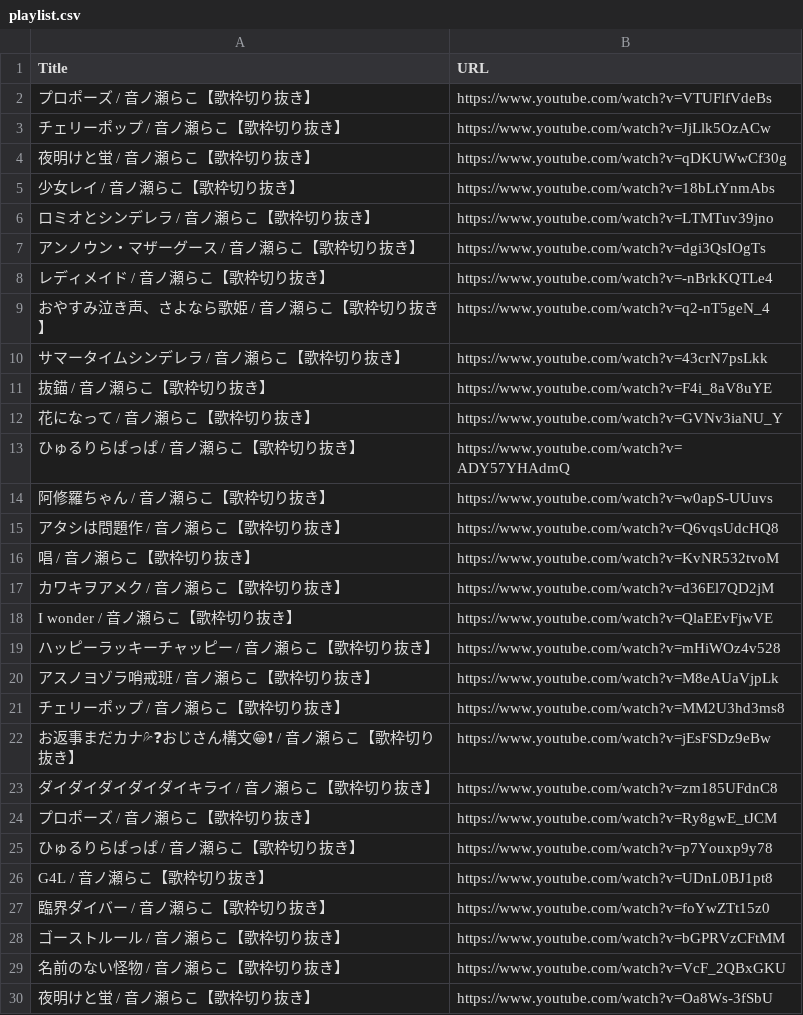
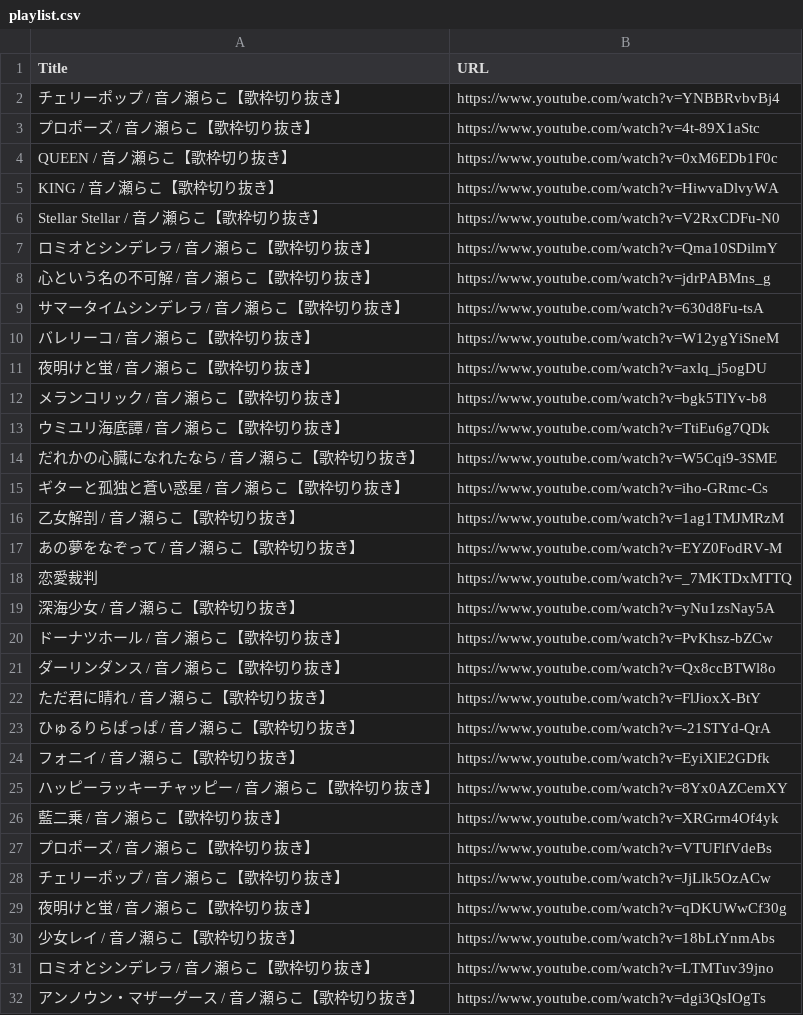
Before and after one commit to smallwhite-raco/otonoseraco-uta-twitter-bot, a CSV file: playlist.csv, drawn as a sheet; only a part is shown; the shorter side is filled out with more unchanged rows.

```diff
--- a/playlist.csv
+++ b/playlist.csv
@@ -1,2 +1,27 @@
 Title,URL
+チェリーポップ / 音ノ瀬らこ【歌枠切り抜き】,https://www.youtube.com/watch?v=YNBBRvbvBj4
+プロポーズ / 音ノ瀬らこ【歌枠切り抜き】,https://www.youtube.com/watch?v=4t-89X1aStc
+QUEEN / 音ノ瀬らこ【歌枠切り抜き】,https://www.youtube.com/watch?v=0xM6EDb1F0c
+KING / 音ノ瀬らこ【歌枠切り抜き】,https://www.youtube.com/watch?v=HiwvaDlvyWA
+Stellar Stellar / 音ノ瀬らこ【歌枠切り抜き】,https://www.youtube.com/watch?v=V2RxCDFu-N0
+ロミオとシンデレラ / 音ノ瀬らこ【歌枠切り抜き】,https://www.youtube.com/watch?v=Qma10SDilmY
+心という名の不可解 / 音ノ瀬らこ【歌枠切り抜き】,https://www.youtube.com/watch?v=jdrPABMns_g
+サマータイムシンデレラ / 音ノ瀬らこ【歌枠切り抜き】,https://www.youtube.com/watch?v=630d8Fu-tsA
+バレリーコ / 音ノ瀬らこ【歌枠切り抜き】,https://www.youtube.com/watch?v=W12ygYiSneM
+夜明けと蛍 / 音ノ瀬らこ【歌枠切り抜き】,https://www.youtube.com/watch?v=axlq_j5ogDU
+メランコリック / 音ノ瀬らこ【歌枠切り抜き】,https://www.youtube.com/watch?v=bgk5TlYv-b8
+ウミユリ海底譚 / 音ノ瀬らこ【歌枠切り抜き】,https://www.youtube.com/watch?v=TtiEu6g7QDk
+だれかの心臓になれたなら / 音ノ瀬らこ【歌枠切り抜き】,https://www.youtube.com/watch?v=W5Cqi9-3SME
+ギターと孤独と蒼い惑星 / 音ノ瀬らこ【歌枠切り抜き】,https://www.youtube.com/watch?v=iho-GRmc-Cs
+乙女解剖 / 音ノ瀬らこ【歌枠切り抜き】,https://www.youtube.com/watch?v=1ag1TMJMRzM
+あの夢をなぞって / 音ノ瀬らこ【歌枠切り抜き】,https://www.youtube.com/watch?v=EYZ0FodRV-M
+恋愛裁判,https://www.youtube.com/watch?v=_7MKTDxMTTQ
+深海少女 / 音ノ瀬らこ【歌枠切り抜き】,https://www.youtube.com/watch?v=yNu1zsNay5A
+ドーナツホール / 音ノ瀬らこ【歌枠切り抜き】,https://www.youtube.com/watch?v=PvKhsz-bZCw
+ダーリンダンス / 音ノ瀬らこ【歌枠切り抜き】,https://www.youtube.com/watch?v=Qx8ccBTWl8o
+ただ君に晴れ / 音ノ瀬らこ【歌枠切り抜き】,https://www.youtube.com/watch?v=FlJioxX-BtY
+ひゅるりらぱっぱ / 音ノ瀬らこ【歌枠切り抜き】,https://www.youtube.com/watch?v=-21STYd-QrA
+フォニイ / 音ノ瀬らこ【歌枠切り抜き】,https://www.youtube.com/watch?v=EyiXlE2GDfk
+ハッピーラッキーチャッピー / 音ノ瀬らこ【歌枠切り抜き】,https://www.youtube.com/watch?v=8Yx0AZCemXY
+藍二乗 / 音ノ瀬らこ【歌枠切り抜き】,https://www.youtube.com/watch?v=XRGrm4Of4yk
 プロポーズ / 音ノ瀬らこ【歌枠切り抜き】,https://www.youtube.com/watch?v=VTUFlfVdeBs
```
Also changed, not shown: 1 other file.
